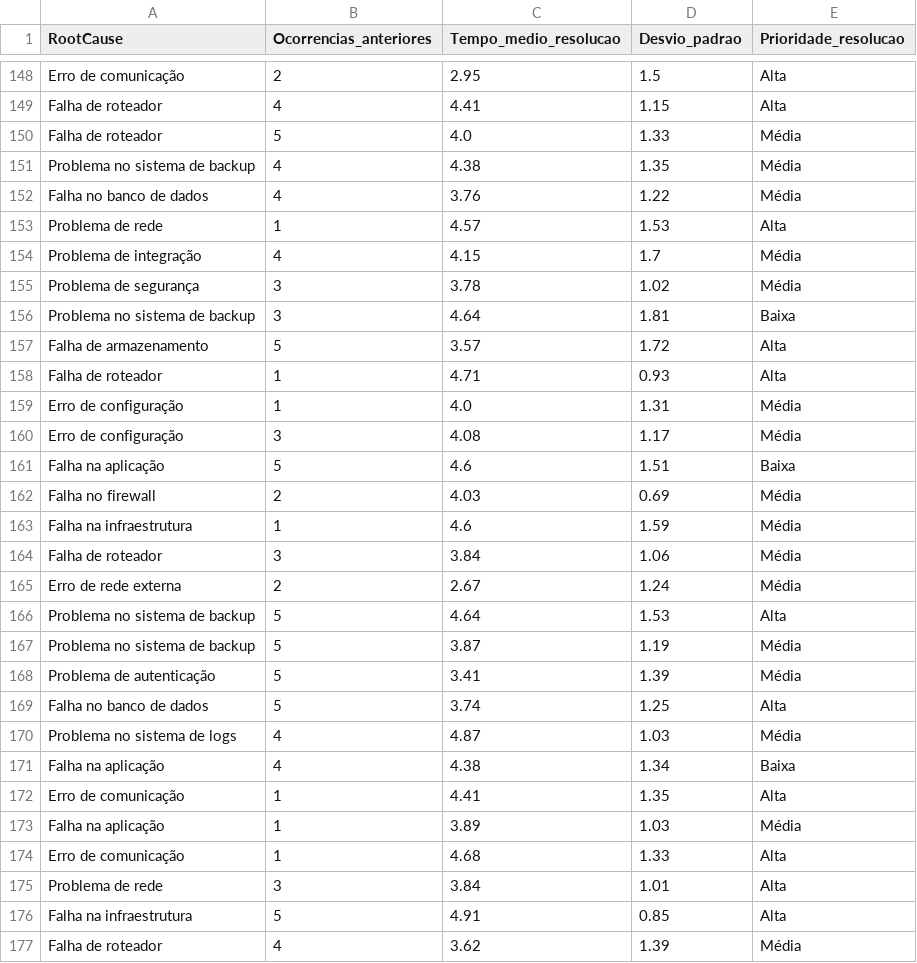
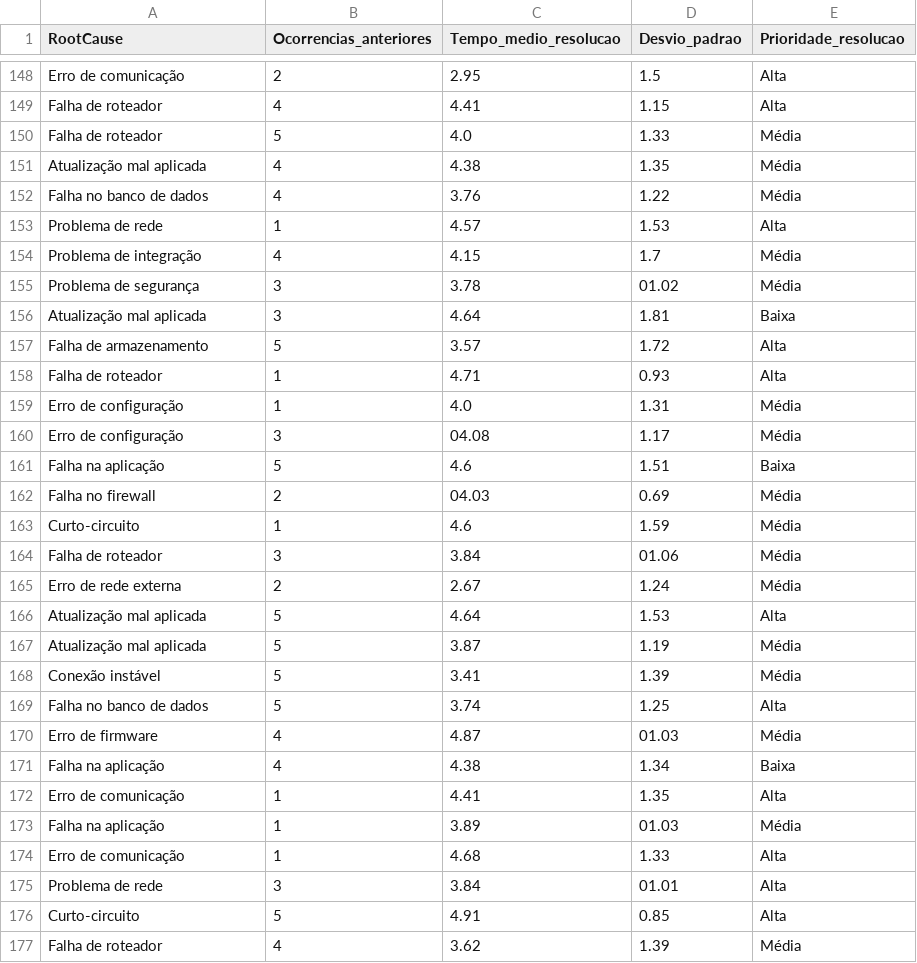
Before and after one commit to ANDRERAIMUNDO/data-atividade-2, a CSV file: rootcause_success.csv, drawn as a sheet; only a part is shown, gaps mark what is left out; the diff covers the shown part only.

Commit message:
update names files rootcause_failure.scv and rootcause_success.csv

```diff
--- a/rootcause_success.csv
+++ b/rootcause_success.csv
@@ -150,3 +150,3 @@ Falha de roteador,4,4.41,1.15,Alta
 Falha de roteador,5,4.0,1.33,Média
-Problema no sistema de backup,4,4.38,1.35,Média
+Atualização mal aplicada,4,4.38,1.35,Média
 Falha no banco de dados,4,3.76,1.22,Média
@@ -154,4 +154,4 @@ Problema de rede,1,4.57,1.53,Alta
 Problema de integração,4,4.15,1.7,Média
-Problema de segurança,3,3.78,1.02,Média
-Problema no sistema de backup,3,4.64,1.81,Baixa
+Problema de segurança,3,3.78,01.02,Média
+Atualização mal aplicada,3,4.64,1.81,Baixa
 Falha de armazenamento,5,3.57,1.72,Alta
@@ -159,19 +159,19 @@ Falha de roteador,1,4.71,0.93,Alta
 Erro de configuração,1,4.0,1.31,Média
-Erro de configuração,3,4.08,1.17,Média
+Erro de configuração,3,04.08,1.17,Média
 Falha na aplicação,5,4.6,1.51,Baixa
-Falha no firewall,2,4.03,0.69,Média
-Falha na infraestrutura,1,4.6,1.59,Média
-Falha de roteador,3,3.84,1.06,Média
+Falha no firewall,2,04.03,0.69,Média
+Curto-circuito,1,4.6,1.59,Média
+Falha de roteador,3,3.84,01.06,Média
 Erro de rede externa,2,2.67,1.24,Média
-Problema no sistema de backup,5,4.64,1.53,Alta
-Problema no sistema de backup,5,3.87,1.19,Média
-Problema de autenticação,5,3.41,1.39,Média
+Atualização mal aplicada,5,4.64,1.53,Alta
+Atualização mal aplicada,5,3.87,1.19,Média
+Conexão instável,5,3.41,1.39,Média
 Falha no banco de dados,5,3.74,1.25,Alta
-Problema no sistema de logs,4,4.87,1.03,Média
+Erro de firmware,4,4.87,01.03,Média
 Falha na aplicação,4,4.38,1.34,Baixa
 Erro de comunicação,1,4.41,1.35,Alta
-Falha na aplicação,1,3.89,1.03,Média
+Falha na aplicação,1,3.89,01.03,Média
 Erro de comunicação,1,4.68,1.33,Alta
-Problema de rede,3,3.84,1.01,Alta
-Falha na infraestrutura,5,4.91,0.85,Alta
+Problema de rede,3,3.84,01.01,Alta
+Curto-circuito,5,4.91,0.85,Alta
 Falha de roteador,4,3.62,1.39,Média
```
Also changed, not shown: 68 edited cells elsewhere in this file, rootcause_failure.csv.
